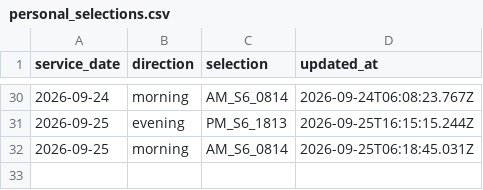
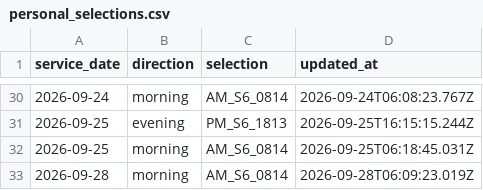
Before and after one commit to alex1982mi/ritardi-trenord-dashboard, a CSV file: data/personal_selections.csv, drawn as a sheet; only a part is shown, gaps mark what is left out.

Commit message:
Aggiorna selezione personale 2026-09-28 morning

```diff
--- a/data/personal_selections.csv
+++ b/data/personal_selections.csv
@@ -32 +32,2 @@ service_date,direction,selection,updated_at
 "2026-09-25","morning","AM_S6_0814","2026-09-25T06:18:45.031Z"
+"2026-09-28","morning","AM_S6_0814","2026-09-28T06:09:23.019Z"
```
